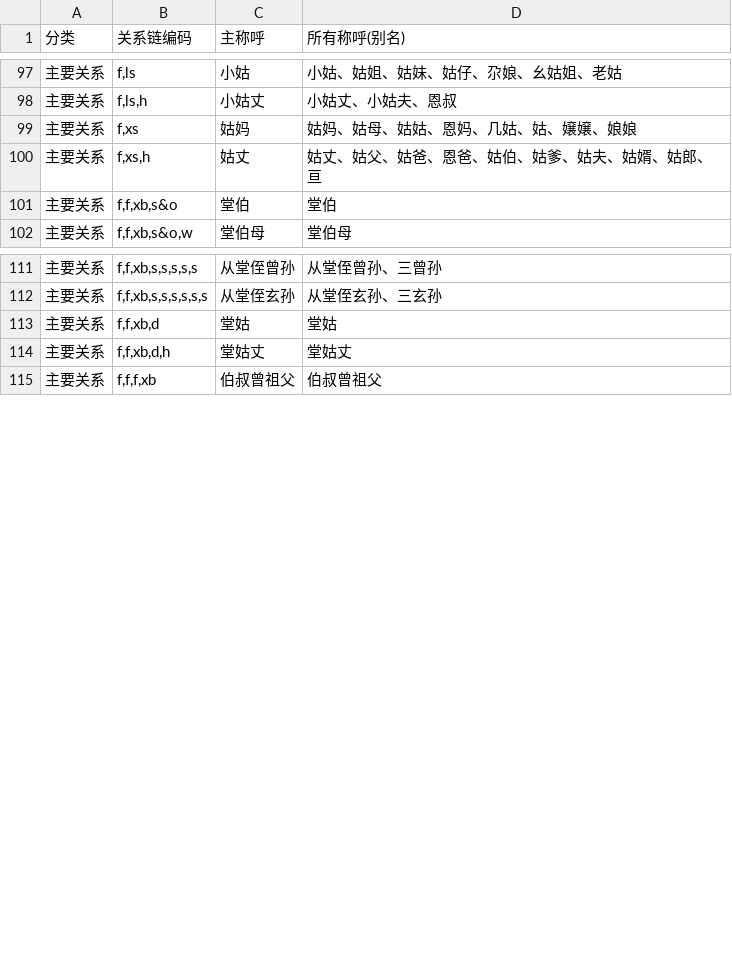
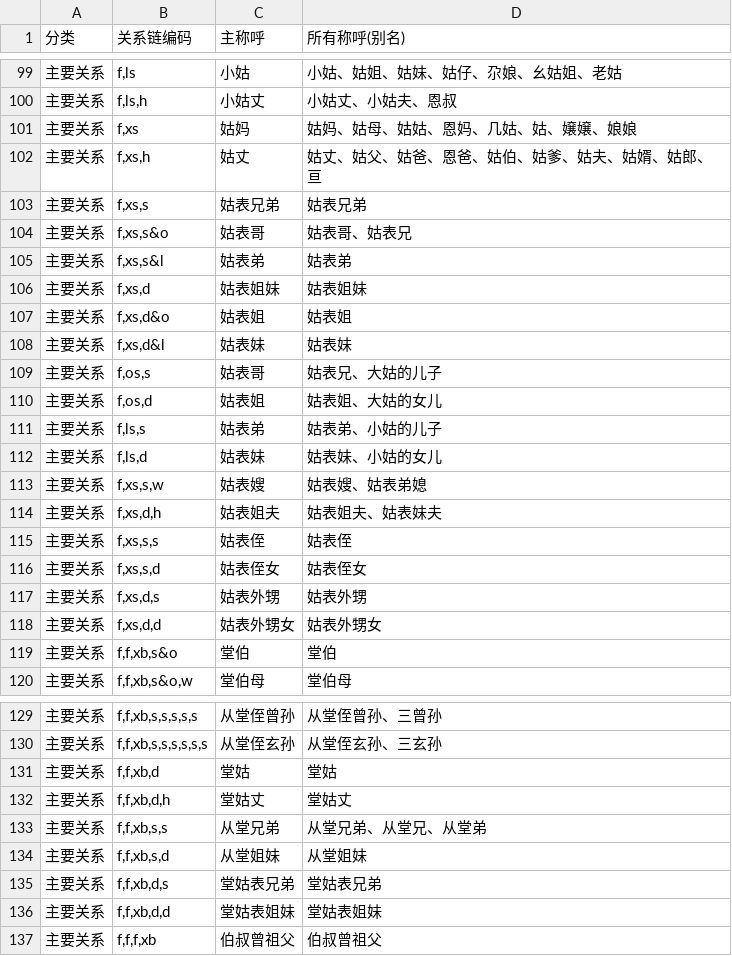
Before and after one commit to wuzy361/KinNet, a CSV file: frontend/public/relationship_table.csv, drawn as a sheet; only a part is shown, gaps mark what is left out; the diff covers the shown part only.

```diff
--- a/frontend/public/relationship_table.csv
+++ b/frontend/public/relationship_table.csv
@@ -100,2 +102,18 @@
 主要关系,"f,xs,h",姑丈,姑丈、姑父、姑爸、恩爸、姑伯、姑爹、姑夫、姑婿、姑郎、亘
+主要关系,"f,xs,s",姑表兄弟,姑表兄弟
+主要关系,"f,xs,s&o",姑表哥,姑表哥、姑表兄
+主要关系,"f,xs,s&l",姑表弟,姑表弟
+主要关系,"f,xs,d",姑表姐妹,姑表姐妹
+主要关系,"f,xs,d&o",姑表姐,姑表姐
+主要关系,"f,xs,d&l",姑表妹,姑表妹
+主要关系,"f,os,s",姑表哥,姑表兄、大姑的儿子
+主要关系,"f,os,d",姑表姐,姑表姐、大姑的女儿
+主要关系,"f,ls,s",姑表弟,姑表弟、小姑的儿子
+主要关系,"f,ls,d",姑表妹,姑表妹、小姑的女儿
+主要关系,"f,xs,s,w",姑表嫂,姑表嫂、姑表弟媳
+主要关系,"f,xs,d,h",姑表姐夫,姑表姐夫、姑表妹夫
+主要关系,"f,xs,s,s",姑表侄,姑表侄
+主要关系,"f,xs,s,d",姑表侄女,姑表侄女
+主要关系,"f,xs,d,s",姑表外甥,姑表外甥
+主要关系,"f,xs,d,d",姑表外甥女,姑表外甥女
 主要关系,"f,f,xb,s&o",堂伯,堂伯
@@ -114,2 +132,6 @@
 主要关系,"f,f,xb,d,h",堂姑丈,堂姑丈
+主要关系,"f,f,xb,s,s",从堂兄弟,从堂兄弟、从堂兄、从堂弟
+主要关系,"f,f,xb,s,d",从堂姐妹,从堂姐妹
+主要关系,"f,f,xb,d,s",堂姑表兄弟,堂姑表兄弟
+主要关系,"f,f,xb,d,d",堂姑表姐妹,堂姑表姐妹
 主要关系,"f,f,f,xb",伯叔曾祖父,伯叔曾祖父
```
Also changed, not shown: 16 added rows elsewhere in this file, reference/relationship_table.csv.
